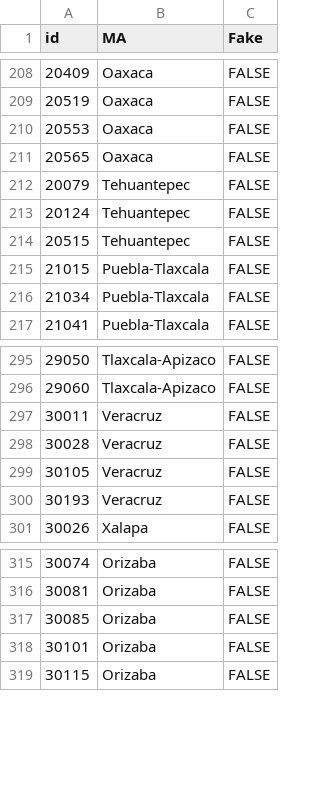
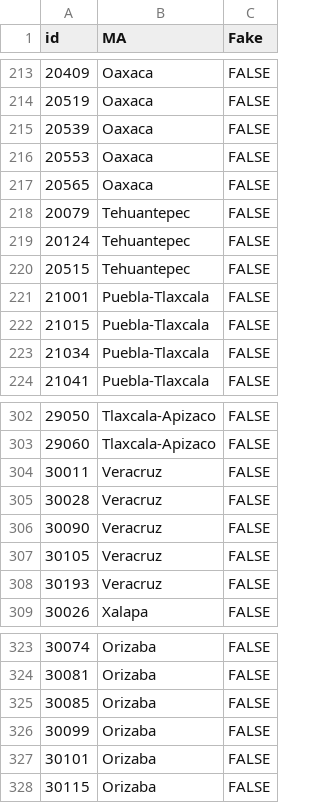
Before and after one commit to diegovalle/death.index, a CSV file: data/metropolitan-areas150k.csv, drawn as a sheet; only a part is shown, gaps mark what is left out; the diff covers the shown part only.

```diff
--- a/data/metropolitan-areas150k.csv
+++ b/data/metropolitan-areas150k.csv
@@ -209,2 +214,3 @@ id,MA,Fake
 20519,Oaxaca,FALSE
+20539,Oaxaca,FALSE
 20553,Oaxaca,FALSE
@@ -214,2 +220,3 @@ id,MA,Fake
 20515,Tehuantepec,FALSE
+21001,Puebla-Tlaxcala,FALSE
 21015,Puebla-Tlaxcala,FALSE
@@ -298,2 +305,3 @@ id,MA,Fake
 30028,Veracruz,FALSE
+30090,Veracruz,FALSE
 30105,Veracruz,FALSE
@@ -317,2 +325,3 @@ id,MA,Fake
 30085,Orizaba,FALSE
+30099,Orizaba,FALSE
 30101,Orizaba,FALSE
```
Also changed, not shown: 17 added rows, 1 removed row, 34 moved rows and 4 edited cells elsewhere in this file.
